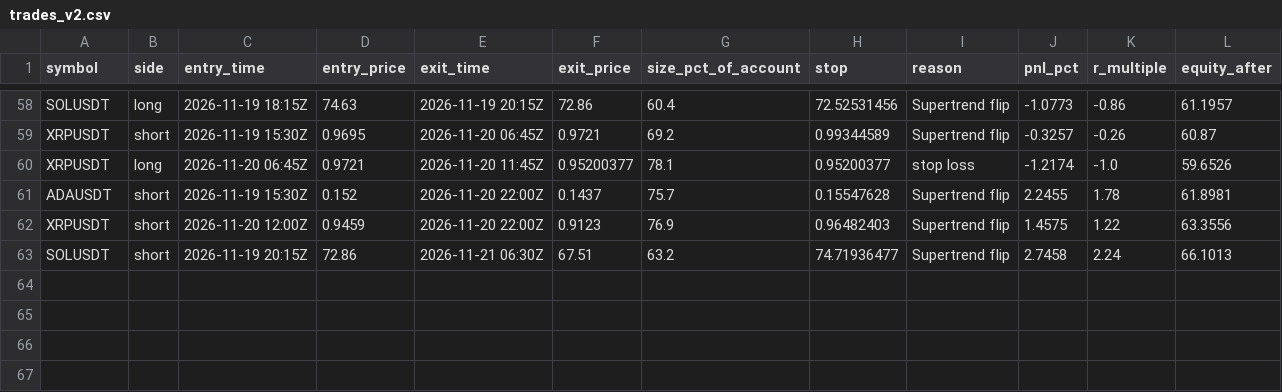
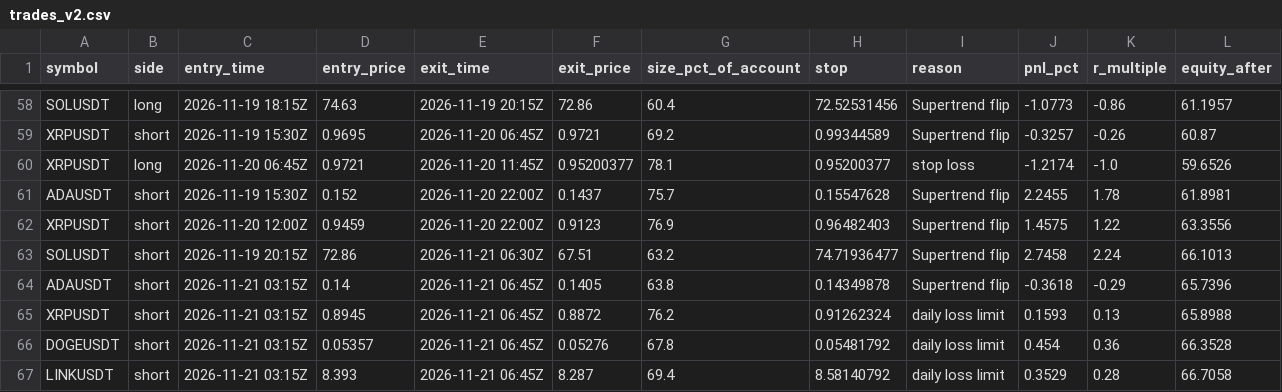
Before and after one commit to d4gh9jzy4p-arch/dema-supertrend-paper, a CSV file: trades_v2.csv, drawn as a sheet; only a part is shown, gaps mark what is left out.

```diff
--- a/trades_v2.csv
+++ b/trades_v2.csv
@@ -63 +63,5 @@ XRPUSDT,short,2026-11-20 12:00Z,0.9459,2026-11-20 22:00Z,0.9123,76.9,0.96482403,
 SOLUSDT,short,2026-11-19 20:15Z,72.86,2026-11-21 06:30Z,67.51,63.2,74.71936477,Supertrend flip,2.7458,2.24,66.1013
+ADAUSDT,short,2026-11-21 03:15Z,0.14,2026-11-21 06:45Z,0.1405,63.8,0.14349878,Supertrend flip,-0.3618,-0.29,65.7396
+XRPUSDT,short,2026-11-21 03:15Z,0.8945,2026-11-21 06:45Z,0.8872,76.2,0.91262324,daily loss limit,0.1593,0.13,65.8988
+DOGEUSDT,short,2026-11-21 03:15Z,0.05357,2026-11-21 06:45Z,0.05276,67.8,0.05481792,daily loss limit,0.454,0.36,66.3528
+LINKUSDT,short,2026-11-21 03:15Z,8.393,2026-11-21 06:45Z,8.287,69.4,8.58140792,daily loss limit,0.3529,0.28,66.7058
```
Also changed, not shown: trades.csv, 8 other files.
